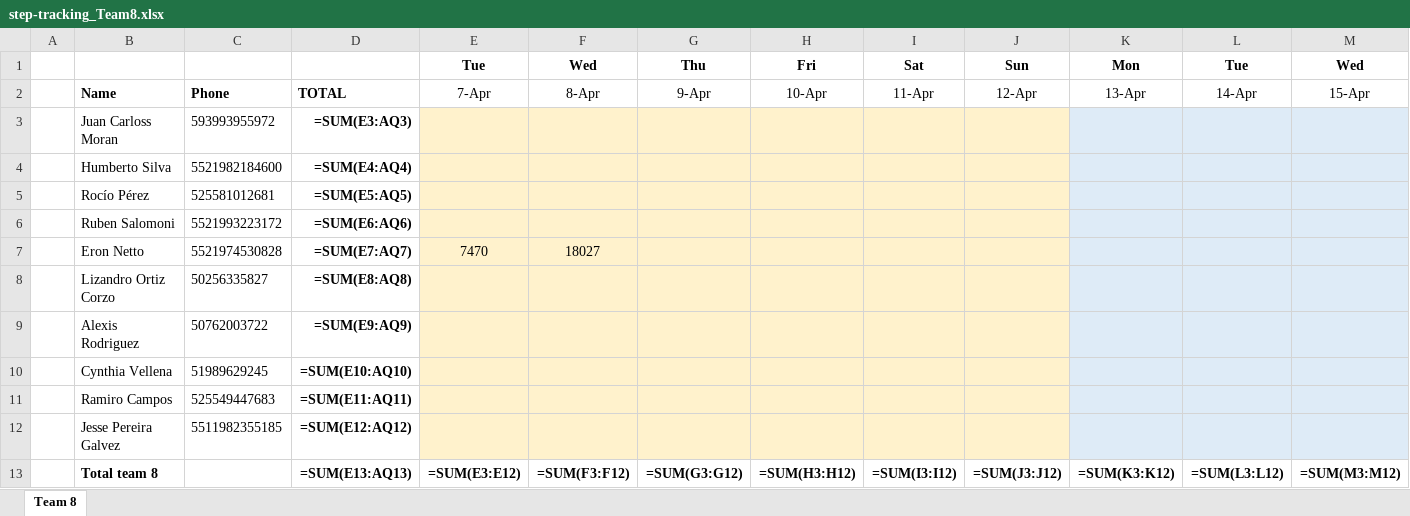
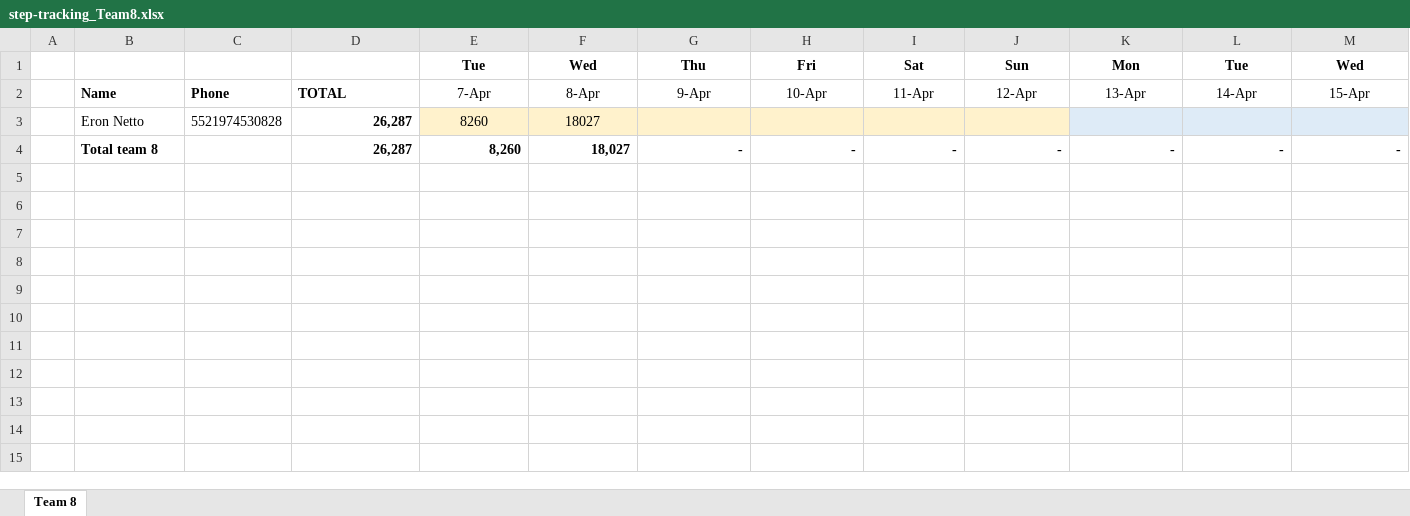
Before and after one commit to eronbfr/Team-8-STC-Nokia, an Excel workbook: step-tracking_Team8.xlsx, sheet Team 8, drawn as a sheet; only a part is shown; values as stored, in another font and other column widths than the file's, no borders; formulas without a stored value are shown as written; removed rows and columns are numbered as before the commit, all else as after; rows hold the shown columns only; the diff names each change by its address in the sheet, - before the commit and + after, or states it on an @@ line.

Commit message:
Update step-tracking spreadsheet via dashboard

```diff
--- a/step-tracking_Team8.xlsx (sheet Team 8)
+++ b/step-tracking_Team8.xlsx (sheet Team 8)
-row 3:  | Juan Carloss Moran | 593993955972 | =SUM(E3:AQ3)
-row 4:  | Humberto Silva | 5521982184600 | =SUM(E4:AQ4)
-row 5:  | Rocío Pérez | 525581012681 | =SUM(E5:AQ5)
-row 6:  | Ruben Salomoni | 5521993223172 | =SUM(E6:AQ6)
-D3: =SUM(E7:AQ7)
+D3: 26,287
-E3: 7470
+E3: 8260
-row 8:  | Lizandro Ortiz Corzo | 50256335827 | =SUM(E8:AQ8)
-row 9:  | Alexis Rodriguez | 50762003722 | =SUM(E9:AQ9)
-row 10:  | Cynthia Vellena | 51989629245 | =SUM(E10:AQ10)
-row 11:  | Ramiro Campos | 525549447683 | =SUM(E11:AQ11)
-row 12:  | Jesse Pereira Galvez | 5511982355185 | =SUM(E12:AQ12)
-row 13:  | Total team 8 |  | =SUM(E13:AQ13) | =SUM(E3:E12) | =SUM(F3:F12) | =SUM(G3:G12) | =SUM(H3:H12) | =SUM(I3:I12) | =SUM(J3:J12) | =SUM(K3:K12) | =SUM(L3:L12) | =SUM(M3:M12)
+row 4:  | Total team 8 |  | 26,287 | 8,260 | 18,027 | - | - | - | - | - | - | -
```
